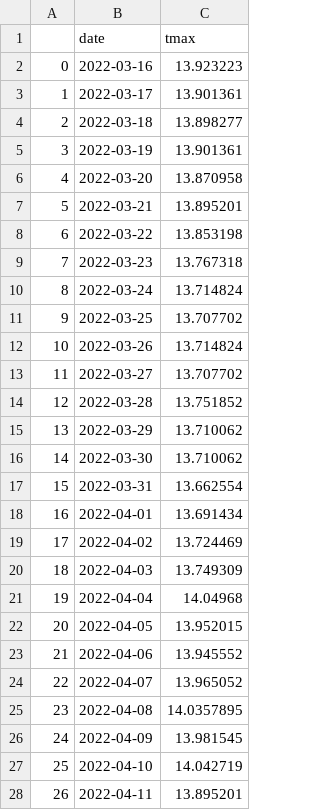
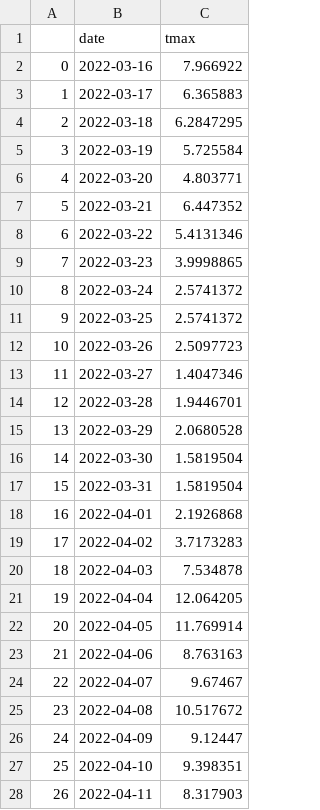
Before and after one commit to Yiwen-YY/ELEC0088_SNS, a CSV file: tmax_forecast.csv, drawn as a sheet; only a part is shown; the diff covers the shown part only.

```diff
--- a/tmax_forecast.csv
+++ b/tmax_forecast.csv
@@ -1,28 +1,28 @@
 ,date,tmax
-0,2022-03-16,13.923223
-1,2022-03-17,13.901361
-2,2022-03-18,13.898277
-3,2022-03-19,13.901361
-4,2022-03-20,13.870958
-5,2022-03-21,13.895201
-6,2022-03-22,13.853198
-7,2022-03-23,13.767318
-8,2022-03-24,13.714824
-9,2022-03-25,13.707702
-10,2022-03-26,13.714824
-11,2022-03-27,13.707702
-12,2022-03-28,13.751852
-13,2022-03-29,13.710062
-14,2022-03-30,13.710062
-15,2022-03-31,13.662554
-16,2022-04-01,13.691434
-17,2022-04-02,13.724469
-18,2022-04-03,13.749309
-19,2022-04-04,14.04968
-20,2022-04-05,13.952015
-21,2022-04-06,13.945552
-22,2022-04-07,13.965052
-23,2022-04-08,14.0357895
-24,2022-04-09,13.981545
-25,2022-04-10,14.042719
-26,2022-04-11,13.895201
+0,2022-03-16,7.966922
+1,2022-03-17,6.365883
+2,2022-03-18,6.2847295
+3,2022-03-19,5.725584
+4,2022-03-20,4.803771
+5,2022-03-21,6.447352
+6,2022-03-22,5.4131346
+7,2022-03-23,3.9998865
+8,2022-03-24,2.5741372
+9,2022-03-25,2.5741372
+10,2022-03-26,2.5097723
+11,2022-03-27,1.4047346
+12,2022-03-28,1.9446701
+13,2022-03-29,2.0680528
+14,2022-03-30,1.5819504
+15,2022-03-31,1.5819504
+16,2022-04-01,2.1926868
+17,2022-04-02,3.7173283
+18,2022-04-03,7.534878
+19,2022-04-04,12.064205
+20,2022-04-05,11.769914
+21,2022-04-06,8.763163
+22,2022-04-07,9.67467
+23,2022-04-08,10.517672
+24,2022-04-09,9.12447
+25,2022-04-10,9.398351
+26,2022-04-11,8.317903
```
Also changed, not shown: 3 edited cells elsewhere in this file, tmin_forecast.csv, 12 other files.
